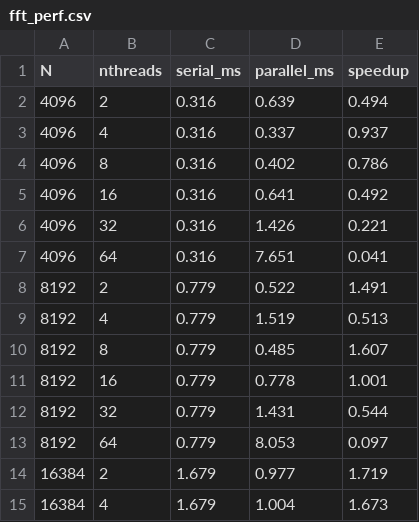
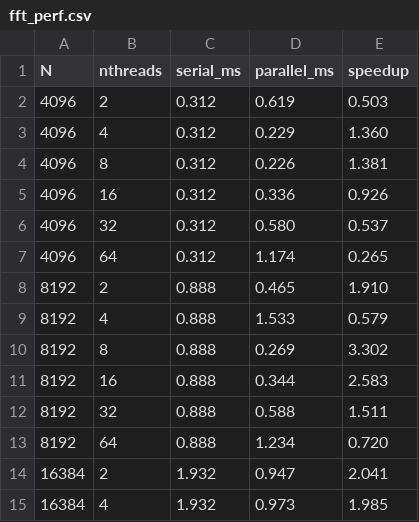
Before and after one commit to turboslapper/OpenDwarfs-Capstone, a CSV file: spectral-methods/fft/fft_perf.csv, drawn as a sheet; only a part is shown; the diff covers the shown part only.

```diff
--- a/spectral-methods/fft/fft_perf.csv
+++ b/spectral-methods/fft/fft_perf.csv
@@ -1,15 +1,15 @@
 N,nthreads,serial_ms,parallel_ms,speedup
-4096,2,0.316,0.639,0.494
-4096,4,0.316,0.337,0.937
-4096,8,0.316,0.402,0.786
-4096,16,0.316,0.641,0.492
-4096,32,0.316,1.426,0.221
-4096,64,0.316,7.651,0.041
-8192,2,0.779,0.522,1.491
-8192,4,0.779,1.519,0.513
-8192,8,0.779,0.485,1.607
-8192,16,0.779,0.778,1.001
-8192,32,0.779,1.431,0.544
-8192,64,0.779,8.053,0.097
-16384,2,1.679,0.977,1.719
-16384,4,1.679,1.004,1.673
+4096,2,0.312,0.619,0.503
+4096,4,0.312,0.229,1.360
+4096,8,0.312,0.226,1.381
+4096,16,0.312,0.336,0.926
+4096,32,0.312,0.580,0.537
+4096,64,0.312,1.174,0.265
+8192,2,0.888,0.465,1.910
+8192,4,0.888,1.533,0.579
+8192,8,0.888,0.269,3.302
+8192,16,0.888,0.344,2.583
+8192,32,0.888,0.588,1.511
+8192,64,0.888,1.234,0.720
+16384,2,1.932,0.947,2.041
+16384,4,1.932,0.973,1.985
```
Also changed, not shown: 102 edited cells elsewhere in this file, 9 other files.
